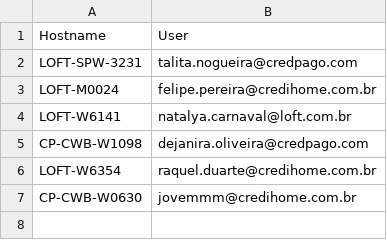
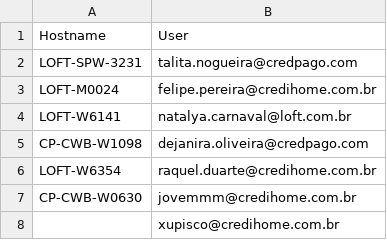
Before and after one commit to gabrielchagasvista/infra-scripts, a CSV file: csv-dev/base_netskope.csv (was base_netskope.csv), drawn as a sheet.

```diff
--- a/base_netskope.csv
+++ b/csv-dev/base_netskope.csv
@@ -7 +7,2 @@ LOFT-W6354,raquel.duarte@credihome.com.br
 CP-CWB-W0630,jovemmm@credihome.com.br
+,xupisco@credihome.com.br
```
Also changed, not shown: csv-prod/base_jc.csv, 17 other files.
